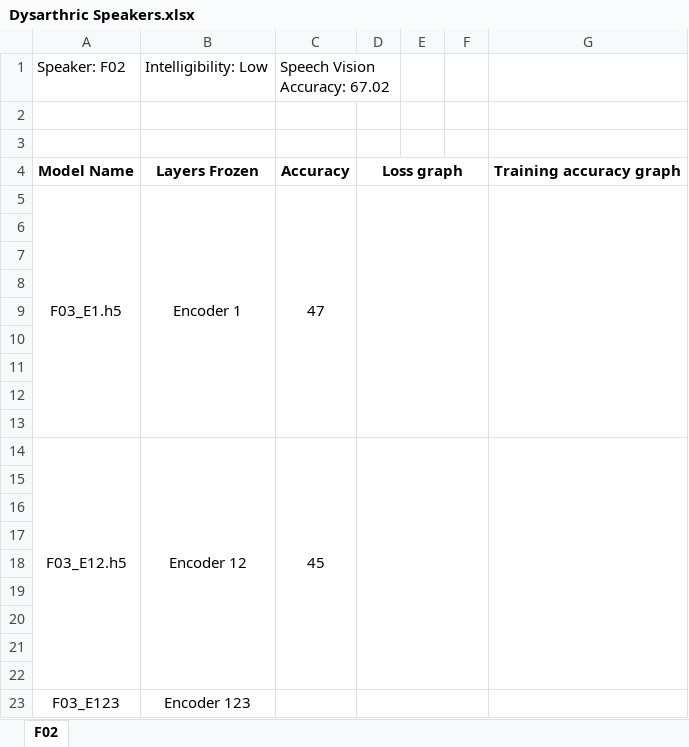
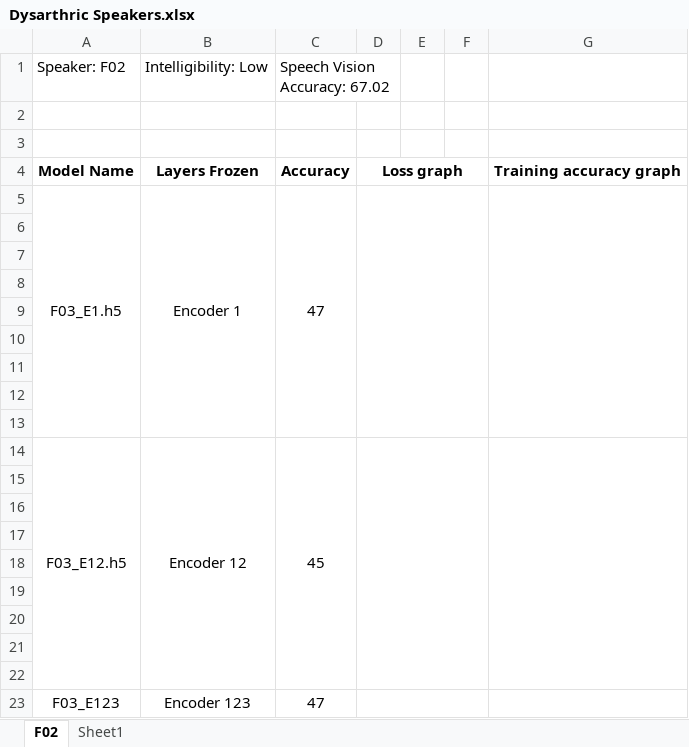
Before and after one commit to dshah1901/P4P-Transformer-ASR-for-Dysarthric-Spech, an Excel workbook: Dysarthric Speakers.xlsx, sheet F02, drawn as a sheet; values as stored, in another font and other column widths than the file's, no borders; charts and pictures not drawn; the diff names each change by its address in the sheet, - before the commit and + after, or states it on an @@ line.

```diff
--- a/Dysarthric Speakers.xlsx (sheet F02)
+++ b/Dysarthric Speakers.xlsx (sheet F02)
+sheet tab: Sheet1
-C23: (empty)
+C23: 47
```
Also changed, not shown: charts or pictures, ASR Results.xlsx, Epoch Accuracy.xlsx, 3 other files.
